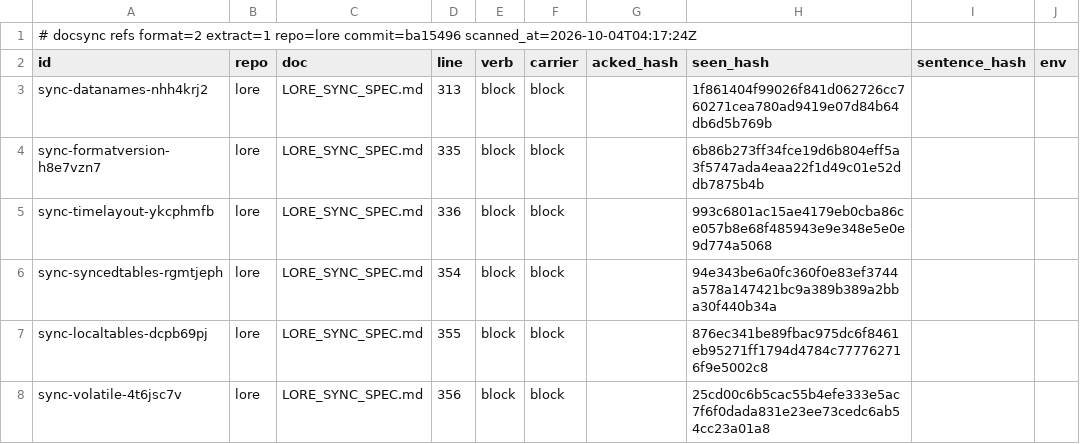
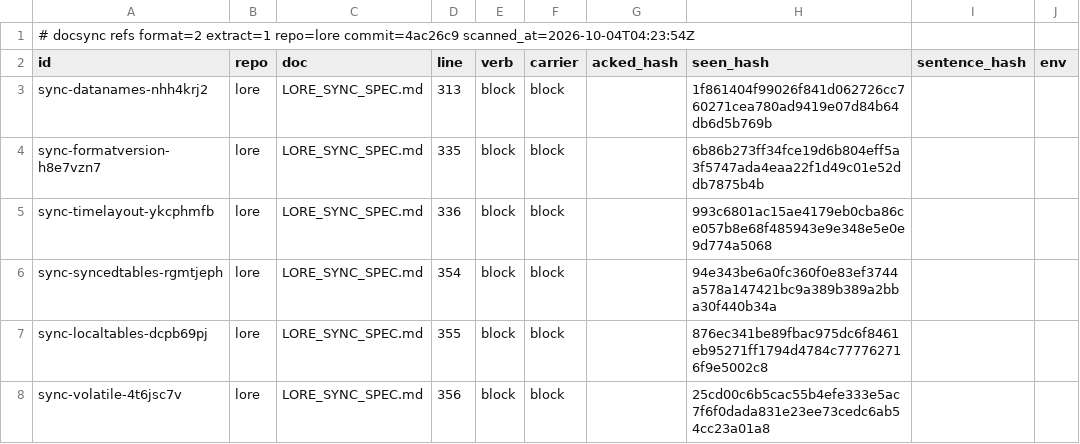
Before and after one commit to thesatellite-ai/lore, a TSV file: .ds/refs.tsv, drawn as a sheet; only a part is shown; the diff names each change by its address in the sheet, - before the commit and + after, or states it on an @@ line.

```diff
--- a/.ds/refs.tsv
+++ b/.ds/refs.tsv
-A1 (id): …extract=1 repo=lore commit=ba15496 scanned_at=2026-10-04T04:17:24Z
+A1 (id): …extract=1 repo=lore commit=4ac26c9 scanned_at=2026-10-04T04:23:54Z
```
Also changed, not shown: .ds/ledger.tsv, 8 other files.
